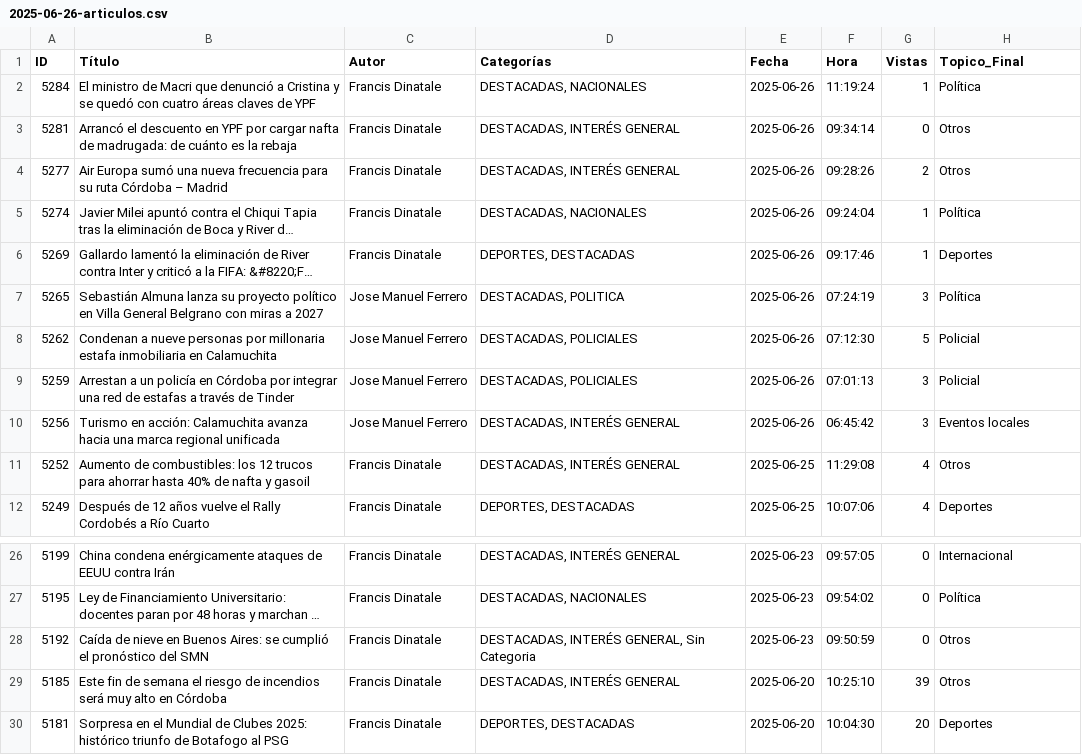
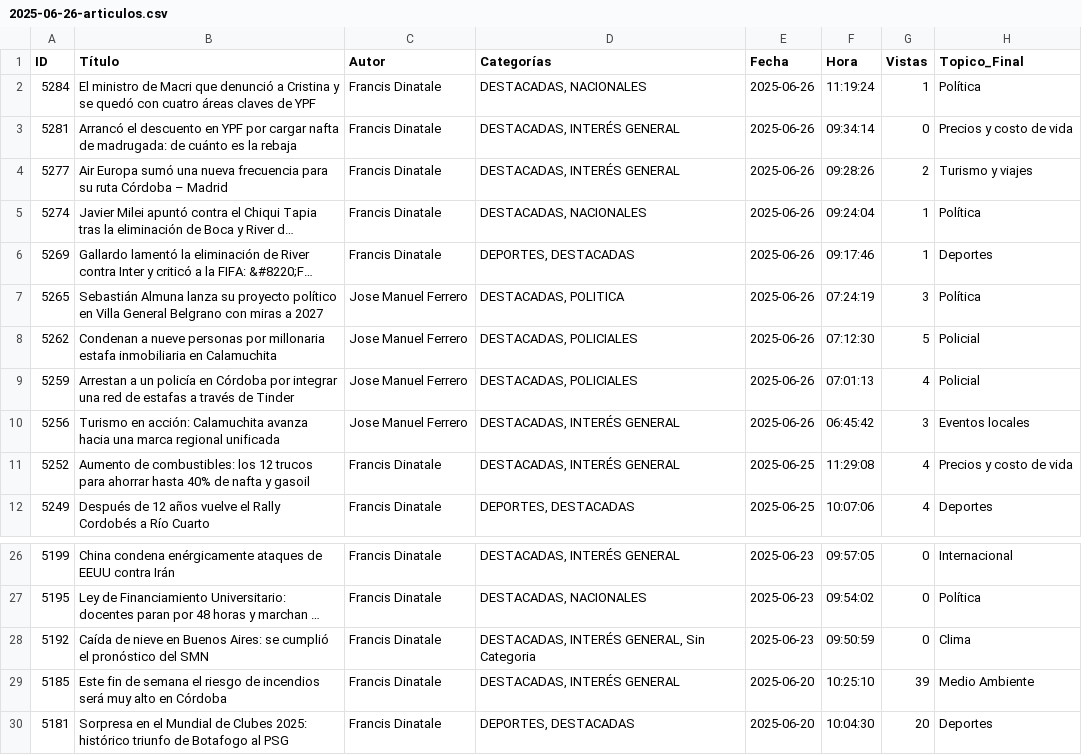
Before and after one commit to abcxx0/extractor, a CSV file: salida/2025-06-26-articulos.csv, drawn as a sheet; only a part is shown, gaps mark what is left out; long unchanged cells end in …; the diff names each change by its address in the sheet, - before the commit and + after, or states it on an @@ line.

```diff
--- a/salida/2025-06-26-articulos.csv
+++ b/salida/2025-06-26-articulos.csv
-H3 (Topico_Final): Otros
+H3 (Topico_Final): Precios y costo de vida
-H4 (Topico_Final): Otros
+H4 (Topico_Final): Turismo y viajes
-G9 (Vistas): 3
+G9 (Vistas): 4
-H11 (Topico_Final): Otros
+H11 (Topico_Final): Precios y costo de vida
-H28 (Topico_Final): Otros
+H28 (Topico_Final): Clima
-H29 (Topico_Final): Otros
+H29 (Topico_Final): Medio Ambiente
```
Also changed, not shown: 3 other files.
